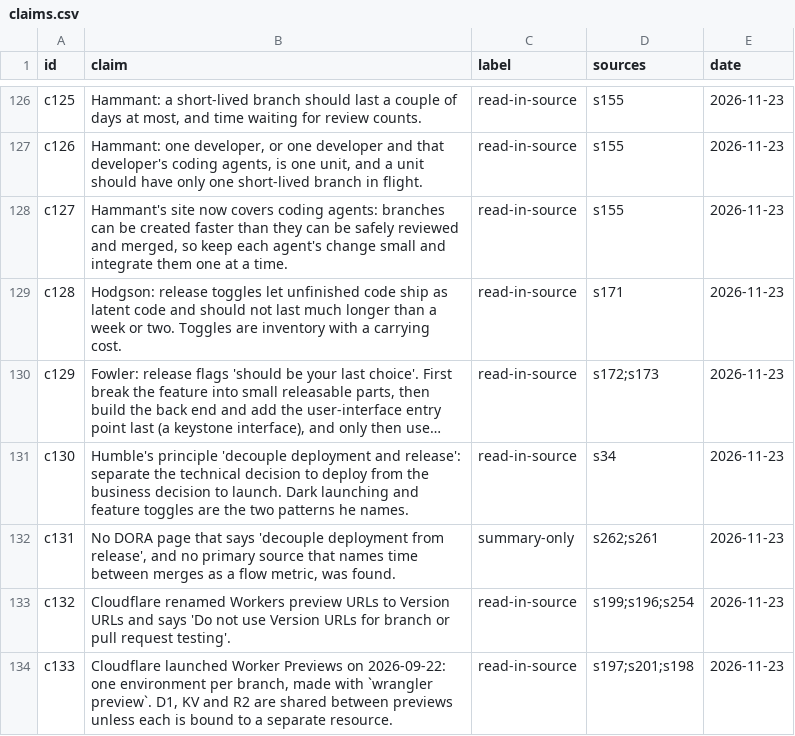
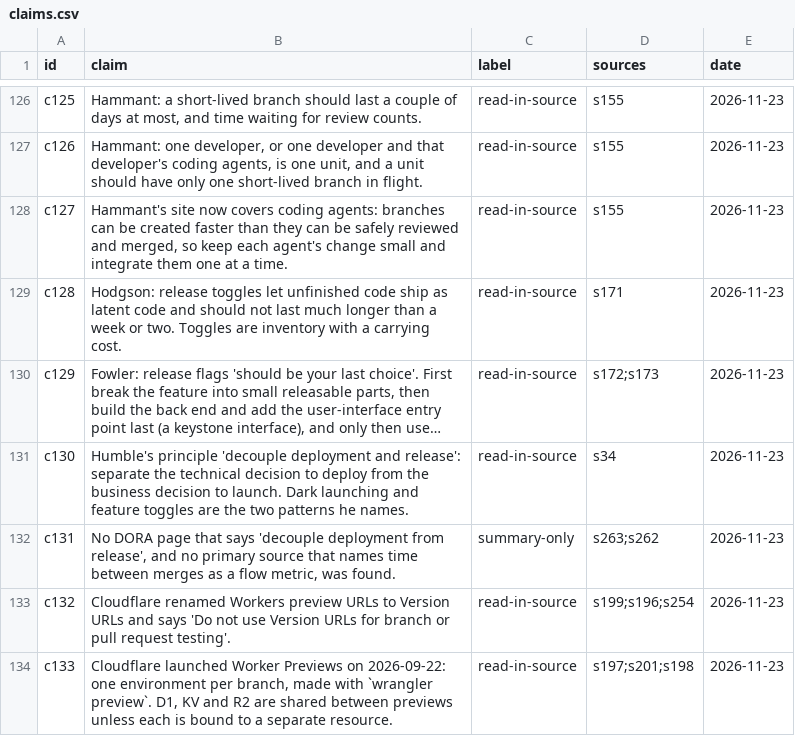
Before and after one commit to jsmigendevelopment/AI-Dev-Workflow, a CSV file: research/agile-flow/claims.csv, drawn as a sheet; only a part is shown, gaps mark what is left out; long unchanged cells end in …; the diff covers the shown part only; the diff names each change by its address in the sheet, - before the commit and + after, or states it on an @@ line.

```diff
--- a/research/agile-flow/claims.csv
+++ b/research/agile-flow/claims.csv
-D132 (sources): s262;s261
+D132 (sources): s263;s262
```
Also changed, not shown: 5 added rows and 4 edited cells elsewhere in this file, research/agile-flow/sources.csv, 4 other files.
